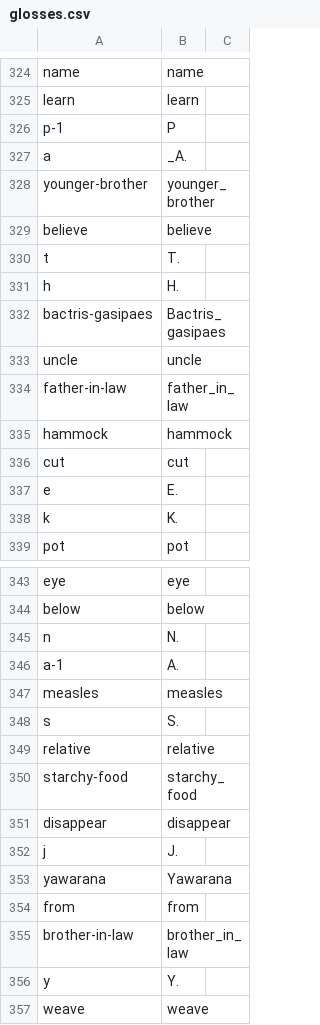
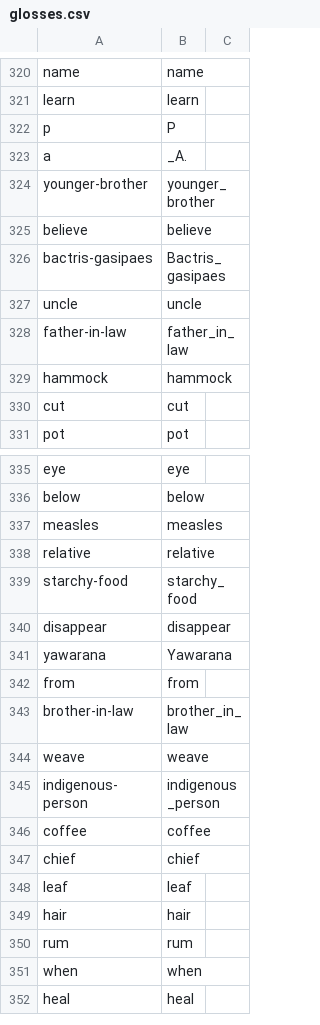
Before and after one commit to caribank/yawarana-corpus-cldf, a CSV file: cldf/glosses.csv, drawn as a sheet; only a part is shown, gaps mark what is left out; the shorter side is filled out with more unchanged rows; the diff covers the shown part only.

```diff
--- a/cldf/glosses.csv
+++ b/cldf/glosses.csv
@@ -325,3 +321,3 @@ name,name,
 learn,learn,
-p-1,P,
+p,P,
 a,_A.,
@@ -329,4 +325,2 @@ younger-brother,younger_brother,
 believe,believe,
-t,T.,
-h,H.,
 bactris-gasipaes,Bactris_gasipaes,
@@ -336,4 +330,2 @@ hammock,hammock,
 cut,cut,
-e,E.,
-k,K.,
 pot,pot,
@@ -344,6 +336,3 @@ eye,eye,
 below,below,
-n,N.,
-a-1,A.,
 measles,measles,
-s,S.,
 relative,relative,
@@ -351,3 +340,2 @@ starchy-food,starchy_food,
 disappear,disappear,
-j,J.,
 yawarana,Yawarana,
@@ -355,3 +343,2 @@ from,from,
 brother-in-law,brother_in_law,
-y,Y.,
 weave,weave,
```
Also changed, not shown: 4 removed rows elsewhere in this file, cldf/stemparts.csv, cldf/stems.csv, 3 other files.
